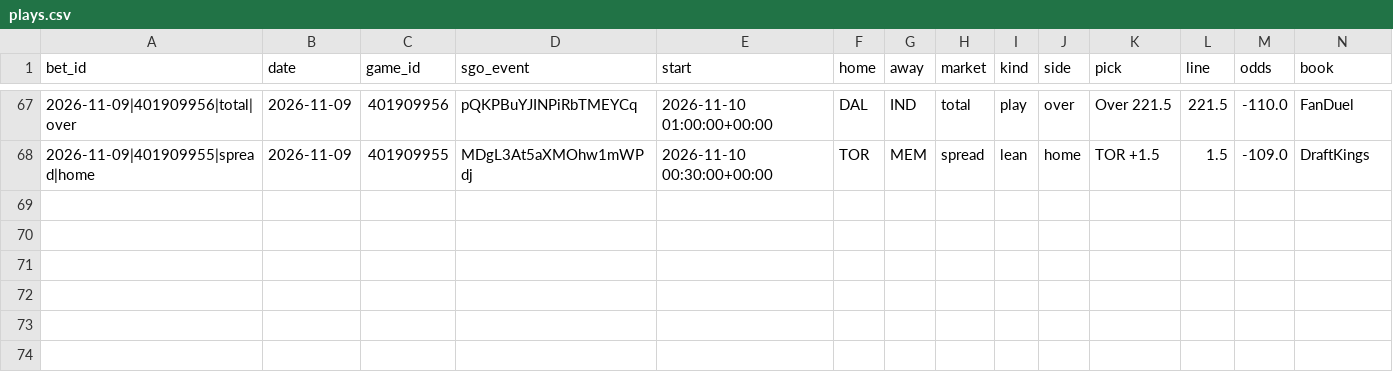
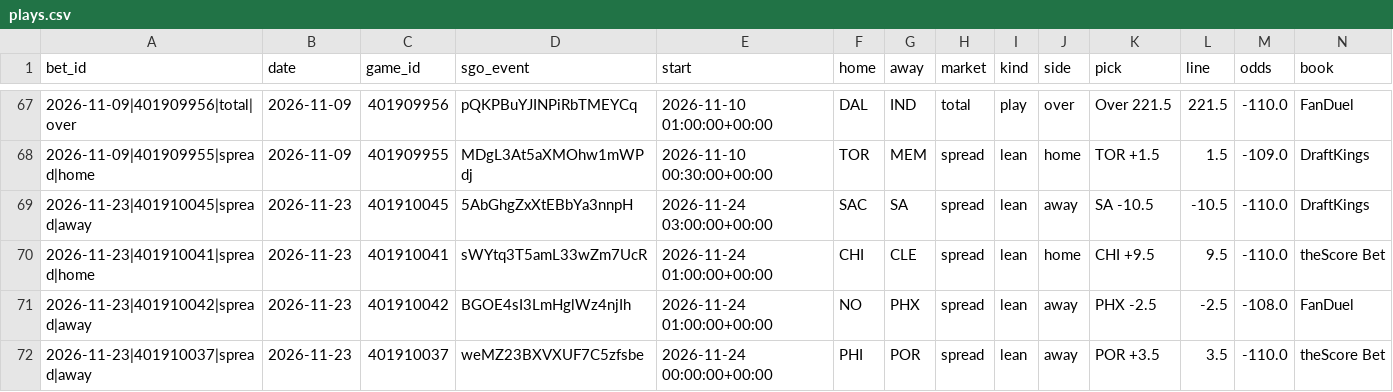
Before and after one commit to barrca12-rgb/NBA, a CSV file: bets/plays.csv, drawn as a sheet; only a part is shown, gaps mark what is left out; rows hold the shown columns only; the diff names each change by its address in the sheet, - before the commit and + after, or states it on an @@ line.

```diff
--- a/bets/plays.csv
+++ b/bets/plays.csv
+row 69: 2026-11-23|401910045|spread|away | 2026-11-23 | 401910045 | 5AbGhgZxXtEBbYa3nnpH | 2026-11-24 03:00:00+00:00 | SAC | SA | spread | lean | away | SA -10.5 | -10.5 | -110.0 | DraftKings
+row 70: 2026-11-23|401910041|spread|home | 2026-11-23 | 401910041 | sWYtq3T5amL33wZm7UcR | 2026-11-24 01:00:00+00:00 | CHI | CLE | spread | lean | home | CHI +9.5 | 9.5 | -110.0 | theScore Bet
+row 71: 2026-11-23|401910042|spread|away | 2026-11-23 | 401910042 | BGOE4sI3LmHglWz4njIh | 2026-11-24 01:00:00+00:00 | NO | PHX | spread | lean | away | PHX -2.5 | -2.5 | -108.0 | FanDuel
+row 72: 2026-11-23|401910037|spread|away | 2026-11-23 | 401910037 | weMZ23BXVXUF7C5zfsbe | 2026-11-24 00:00:00+00:00 | PHI | POR | spread | lean | away | POR +3.5 | 3.5 | -110.0 | theScore Bet
```
Also changed, not shown: injuries/latest.csv, 10 other files.
